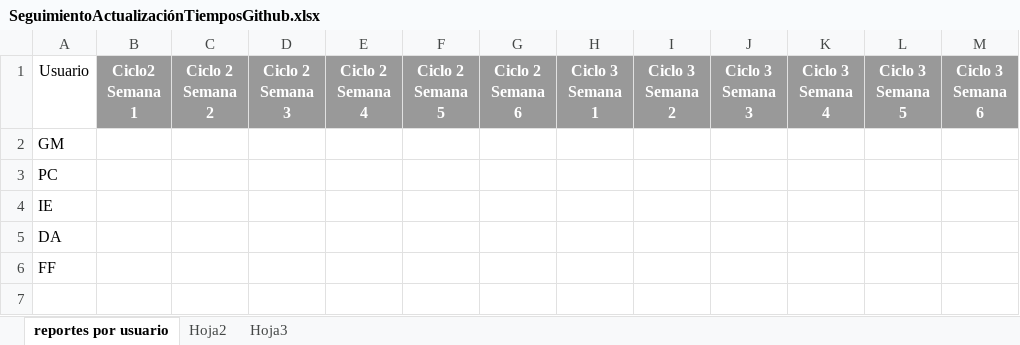
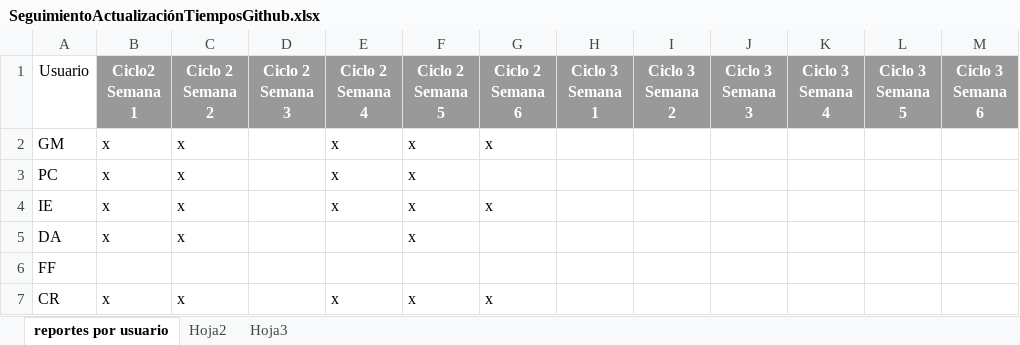
Before and after one commit to ECOS2014/PlaneacionProyecto3, an Excel workbook: Seguimiento/Soporte-riesgos/SeguimientoActualizaciónTiemposGithub.xlsx, sheet reportes por usuario, drawn as a sheet; values as stored, in another font and other column widths than the file's, no borders; the diff names each change by its address in the sheet, - before the commit and + after, or states it on an @@ line.

```diff
--- a/Seguimiento/Soporte-riesgos/SeguimientoActualizaciónTiemposGithub.xlsx (sheet reportes por usuario)
+++ b/Seguimiento/Soporte-riesgos/SeguimientoActualizaciónTiemposGithub.xlsx (sheet reportes por usuario)
-B2:B5 (Ciclo2 Semana 1): (empty)
+B2:B5 (Ciclo2 Semana 1): x
-C2:C5 (Ciclo 2 Semana 2): (empty)
+C2:C5 (Ciclo 2 Semana 2): x
-E2:E4 (Ciclo 2 Semana 4): (empty)
+E2:E4 (Ciclo 2 Semana 4): x
-F2:F5 (Ciclo 2 Semana 5): (empty)
+F2:F5 (Ciclo 2 Semana 5): x
-G2 (Ciclo 2 Semana 6): (empty)
+G2 (Ciclo 2 Semana 6): x
-G4 (Ciclo 2 Semana 6): (empty)
+G4 (Ciclo 2 Semana 6): x
+row 7: CR | x | x |  | x | x | x
```
Also changed, not shown: Seguimiento/Riesgos.xlsx, 10 other files.
